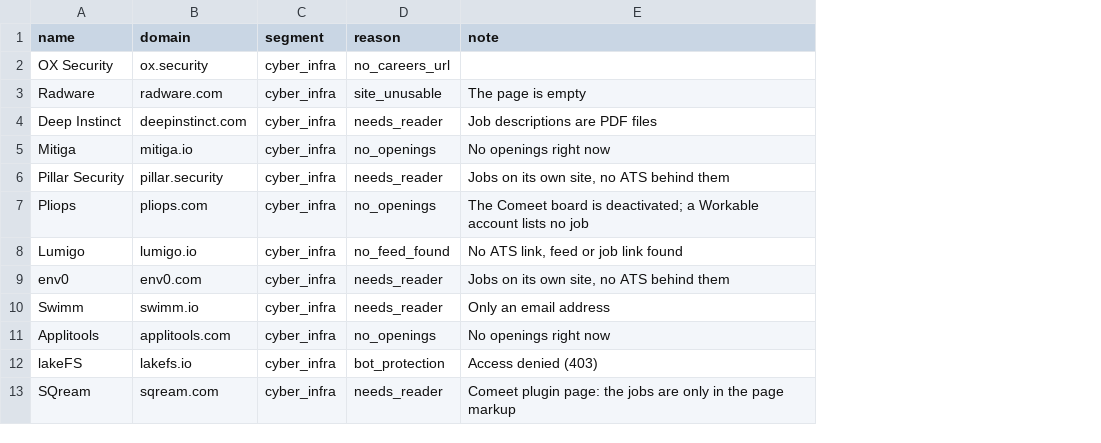
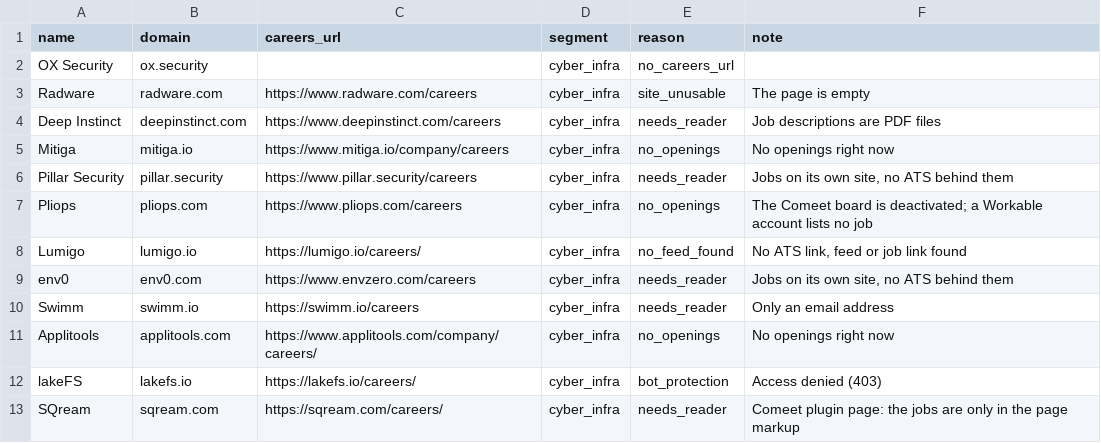
Before and after one commit to ravidorr/misra, a CSV file: data/unresolved_candidates.csv, drawn as a sheet; only a part is shown; the diff names each change by its address in the sheet, - before the commit and + after, or states it on an @@ line.

```diff
--- a/data/unresolved_candidates.csv
+++ b/data/unresolved_candidates.csv
+column C (careers_url), rows 3-13: https://www.radware.com/careers | https://www.deepinstinct.com/careers | https://www.mitiga.io/company/careers | https://www.pillar.security/careers | https://www.pliops.com/careers | https://lumigo.io/careers/ | https://www.envzero.com/careers | https://swimm.io/careers | https://www.applitools.com/company/careers/ | https://lakefs.io/careers/ | https://sqream.com/careers/
```
Also changed, not shown: 12 other files.
